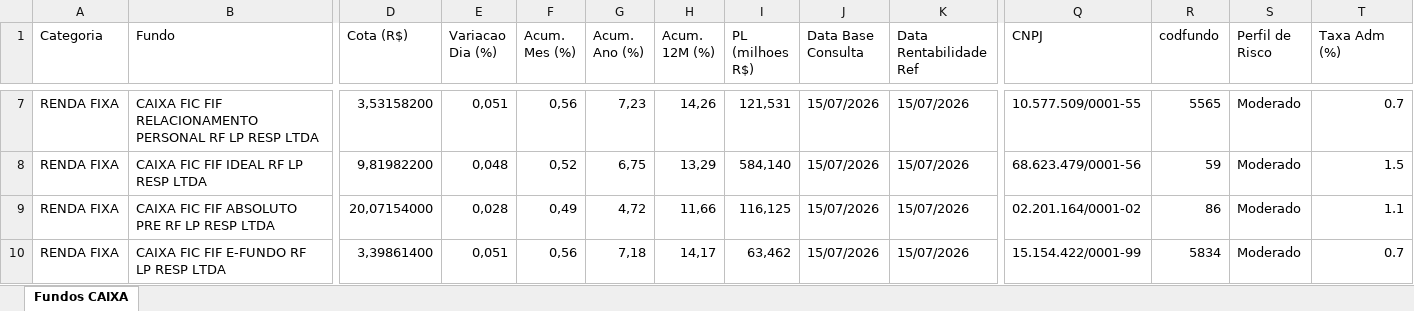
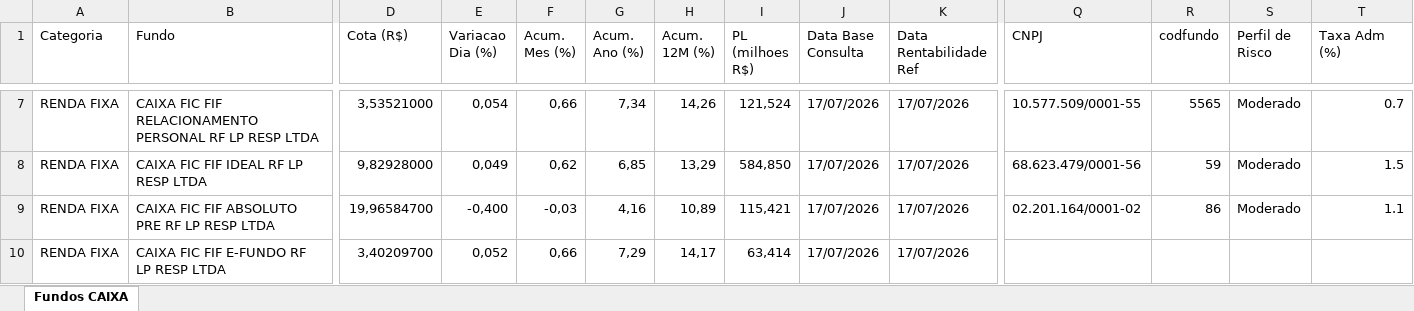
Before and after one commit to eltonprivatebanker/catalogo-fundos-caixa, an Excel workbook: dados_atuais.xlsx, sheet Fundos CAIXA, drawn as a sheet; only a part is shown, gaps mark what is left out; values as stored, in another font and other column widths than the file's, no cell formats; the diff covers the shown part only; the diff names each change by its address in the sheet, - before the commit and + after, or states it on an @@ line.

```diff
--- a/dados_atuais.xlsx (sheet Fundos CAIXA)
+++ b/dados_atuais.xlsx (sheet Fundos CAIXA)
-D7 (Cota (R$)): 3,53158200
+D7 (Cota (R$)): 3,53521000
-E7 (Variacao Dia (%)): 0,051
+E7 (Variacao Dia (%)): 0,054
-F7 (Acum. Mes (%)): 0,56
+F7 (Acum. Mes (%)): 0,66
-G7 (Acum. Ano (%)): 7,23
+G7 (Acum. Ano (%)): 7,34
-I7 (PL (milhoes R$)): 121,531
+I7 (PL (milhoes R$)): 121,524
-J7:J10 (Data Base Consulta): 15/07/2026
+J7:J10 (Data Base Consulta): 17/07/2026
-K7:K10 (Data Rentabilidade Ref): 15/07/2026
+K7:K10 (Data Rentabilidade Ref): 17/07/2026
-D8 (Cota (R$)): 9,81982200
+D8 (Cota (R$)): 9,82928000
-E8 (Variacao Dia (%)): 0,048
+E8 (Variacao Dia (%)): 0,049
-F8 (Acum. Mes (%)): 0,52
+F8 (Acum. Mes (%)): 0,62
-G8 (Acum. Ano (%)): 6,75
+G8 (Acum. Ano (%)): 6,85
-I8 (PL (milhoes R$)): 584,140
+I8 (PL (milhoes R$)): 584,850
-D9 (Cota (R$)): 20,07154000
+D9 (Cota (R$)): 19,96584700
-E9 (Variacao Dia (%)): 0,028
+E9 (Variacao Dia (%)): -0,400
-F9 (Acum. Mes (%)): 0,49
+F9 (Acum. Mes (%)): -0,03
-G9 (Acum. Ano (%)): 4,72
+G9 (Acum. Ano (%)): 4,16
-H9 (Acum. 12M (%)): 11,66
+H9 (Acum. 12M (%)): 10,89
-I9 (PL (milhoes R$)): 116,125
+I9 (PL (milhoes R$)): 115,421
-D10 (Cota (R$)): 3,39861400
+D10 (Cota (R$)): 3,40209700
-E10 (Variacao Dia (%)): 0,051
+E10 (Variacao Dia (%)): 0,052
-F10 (Acum. Mes (%)): 0,56
+F10 (Acum. Mes (%)): 0,66
-G10 (Acum. Ano (%)): 7,18
+G10 (Acum. Ano (%)): 7,29
-I10 (PL (milhoes R$)): 63,462
+I10 (PL (milhoes R$)): 63,414
-Q10 (CNPJ): 15.154.422/0001-99
+Q10 (CNPJ): (empty)
-R10 (codfundo): 5834
+R10 (codfundo): (empty)
-S10 (Perfil de Risco): Moderado
+S10 (Perfil de Risco): (empty)
-T10 (Taxa Adm (%)): 0.7
+T10 (Taxa Adm (%)): (empty)
```
Also changed, not shown: 1466 edited cells elsewhere in this sheet, cell formats, 9 other files.
